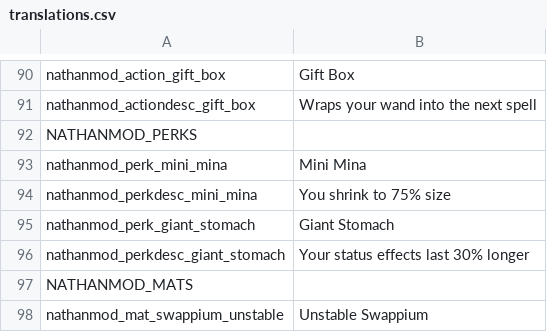
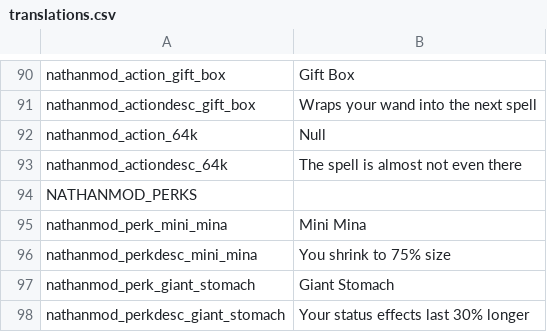
Before and after one commit to NathanSnail/nathanmod, a CSV file: files/translations.csv, drawn as a sheet; only a part is shown, gaps mark what is left out; the shorter side is filled out with more unchanged rows; the diff names each change by its address in the sheet, - before the commit and + after, or states it on an @@ line.

```diff
--- a/files/translations.csv
+++ b/files/translations.csv
+row 92: nathanmod_action_64k | Null
+row 93: nathanmod_actiondesc_64k | The spell is almost not even there
```
Also changed, not shown: 3 other files.
